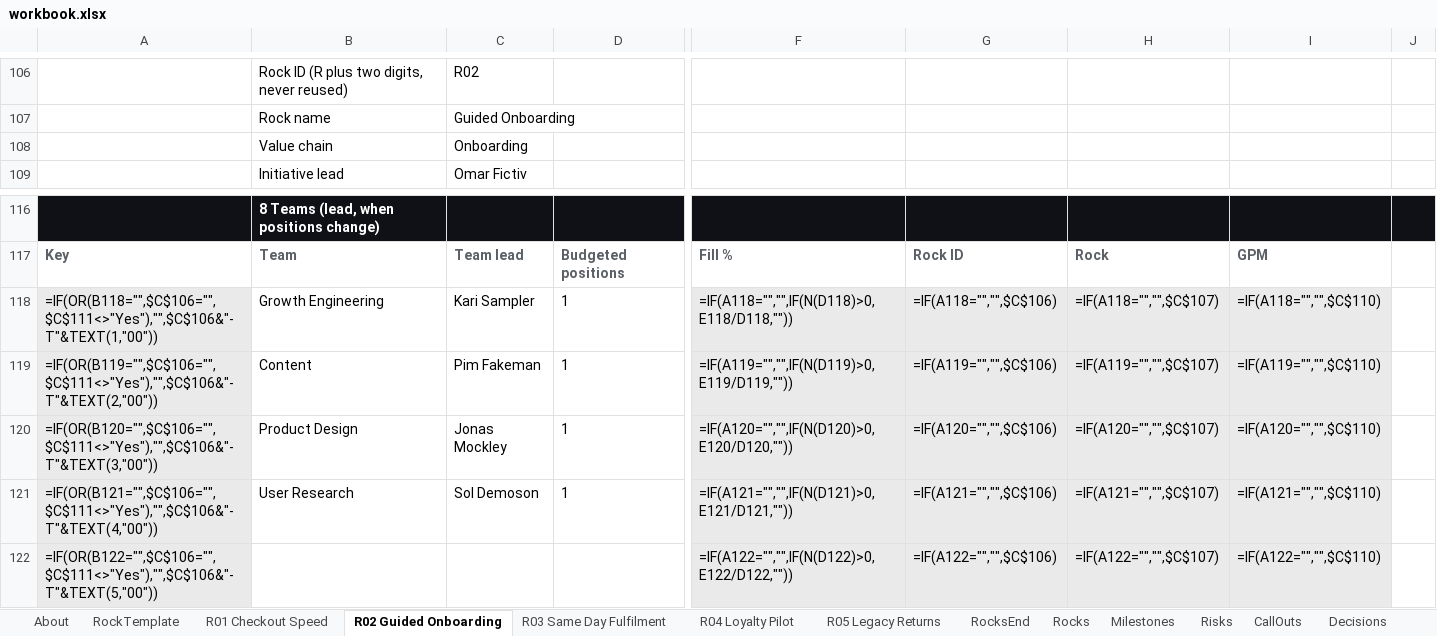
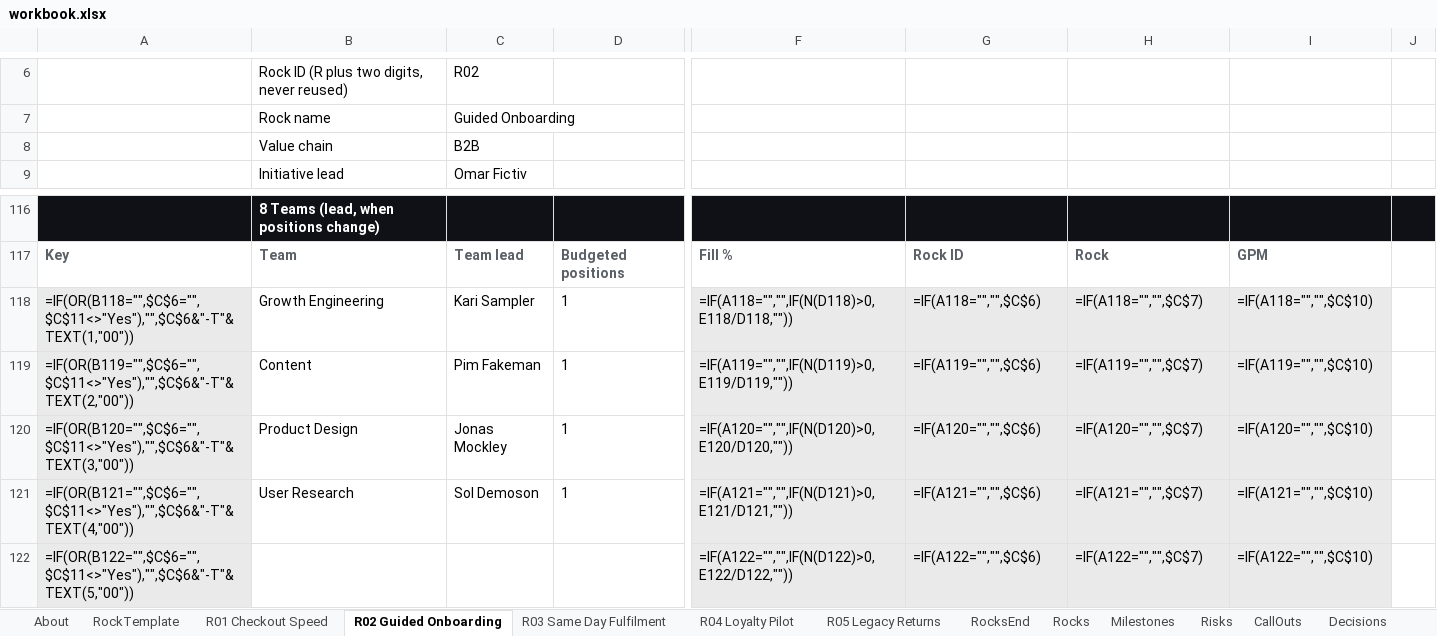
Before and after one commit to dalhhorn-ship-it/rocktracker, an Excel workbook: data/workbook.xlsx, sheet R02 Guided Onboarding, drawn as a sheet; only a part is shown, gaps mark what is left out; values as stored, in another font and other column widths than the file's, no borders; formulas without a stored value are shown as written; conditional formats not drawn; addresses are those after the commit; the diff covers the shown part only; the diff names each change by its address in the sheet, - before the commit and + after, or states it on an @@ line.

```diff
--- a/data/workbook.xlsx (sheet R02 Guided Onboarding)
+++ b/data/workbook.xlsx (sheet R02 Guided Onboarding)
-C8: Onboarding
+C8: B2B
-A118: =IF(OR(B118="",$C$106="",$C$111<>"Yes"),"",$C$106&"-T"&TEXT(1,"00"))
+A118: =IF(OR(B118="",$C$6="",$C$11<>"Yes"),"",$C$6&"-T"&TEXT(1,"00"))
-G118: =IF(A118="","",$C$106)
+G118: =IF(A118="","",$C$6)
-H118: =IF(A118="","",$C$107)
+H118: =IF(A118="","",$C$7)
-I118: =IF(A118="","",$C$110)
+I118: =IF(A118="","",$C$10)
-A119: =IF(OR(B119="",$C$106="",$C$111<>"Yes"),"",$C$106&"-T"&TEXT(2,"00"))
+A119: =IF(OR(B119="",$C$6="",$C$11<>"Yes"),"",$C$6&"-T"&TEXT(2,"00"))
-G119: =IF(A119="","",$C$106)
+G119: =IF(A119="","",$C$6)
-H119: =IF(A119="","",$C$107)
+H119: =IF(A119="","",$C$7)
-I119: =IF(A119="","",$C$110)
+I119: =IF(A119="","",$C$10)
-A120: =IF(OR(B120="",$C$106="",$C$111<>"Yes"),"",$C$106&"-T"&TEXT(3,"00"))
+A120: =IF(OR(B120="",$C$6="",$C$11<>"Yes"),"",$C$6&"-T"&TEXT(3,"00"))
-G120: =IF(A120="","",$C$106)
+G120: =IF(A120="","",$C$6)
-H120: =IF(A120="","",$C$107)
+H120: =IF(A120="","",$C$7)
-I120: =IF(A120="","",$C$110)
+I120: =IF(A120="","",$C$10)
-A121: =IF(OR(B121="",$C$106="",$C$111<>"Yes"),"",$C$106&"-T"&TEXT(4,"00"))
+A121: =IF(OR(B121="",$C$6="",$C$11<>"Yes"),"",$C$6&"-T"&TEXT(4,"00"))
-G121: =IF(A121="","",$C$106)
+G121: =IF(A121="","",$C$6)
-H121: =IF(A121="","",$C$107)
+H121: =IF(A121="","",$C$7)
-I121: =IF(A121="","",$C$110)
+I121: =IF(A121="","",$C$10)
-A122: =IF(OR(B122="",$C$106="",$C$111<>"Yes"),"",$C$106&"-T"&TEXT(5,"00"))
+A122: =IF(OR(B122="",$C$6="",$C$11<>"Yes"),"",$C$6&"-T"&TEXT(5,"00"))
-G122: =IF(A122="","",$C$106)
+G122: =IF(A122="","",$C$6)
-H122: =IF(A122="","",$C$107)
+H122: =IF(A122="","",$C$7)
-I122: =IF(A122="","",$C$110)
+I122: =IF(A122="","",$C$10)
```
Also changed, not shown: 90 added rows, 90 removed rows, 10 moved rows and 3 edited cells elsewhere in this sheet, sheet R01 Checkout Speed, sheet R03 Same Day Fulfilment, sheet R05 Legacy Returns, sheet R04 Loyalty Pilot, sheet RockTemplate, sheet About, 6 more sheets, hidden cells, dist/Rock Tracker/Rock Tracker.xlsx, 22 other files.
